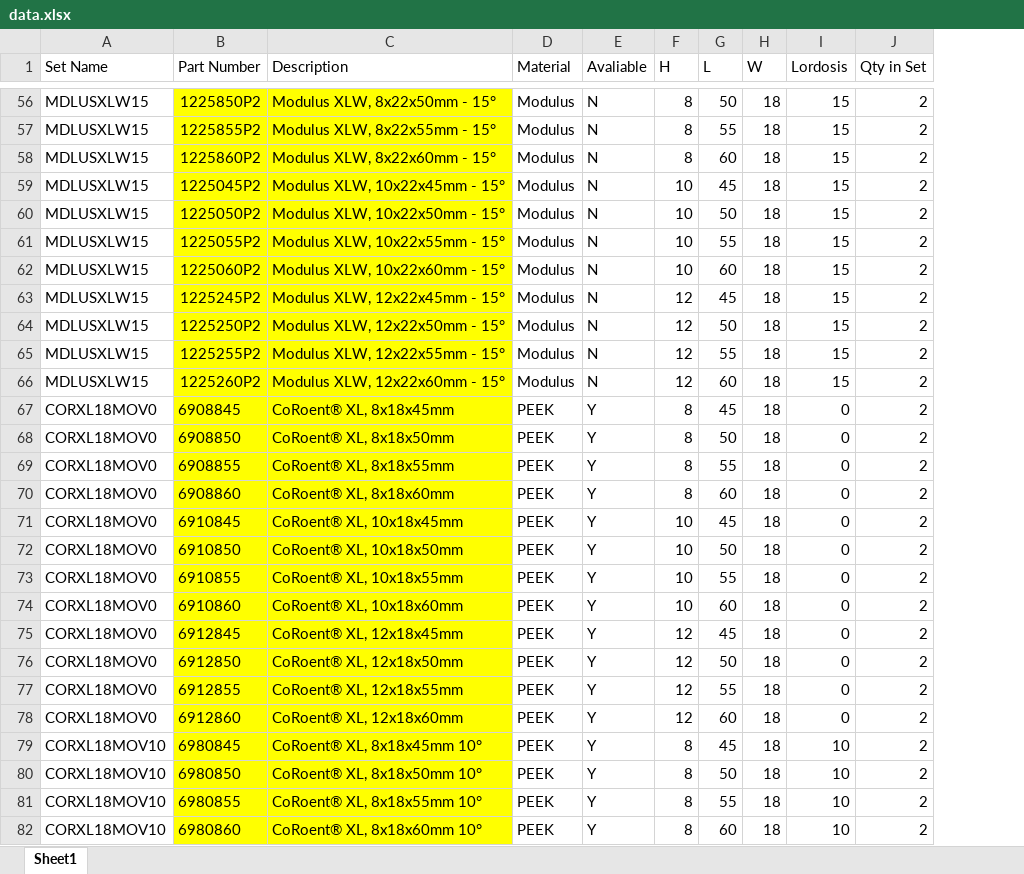
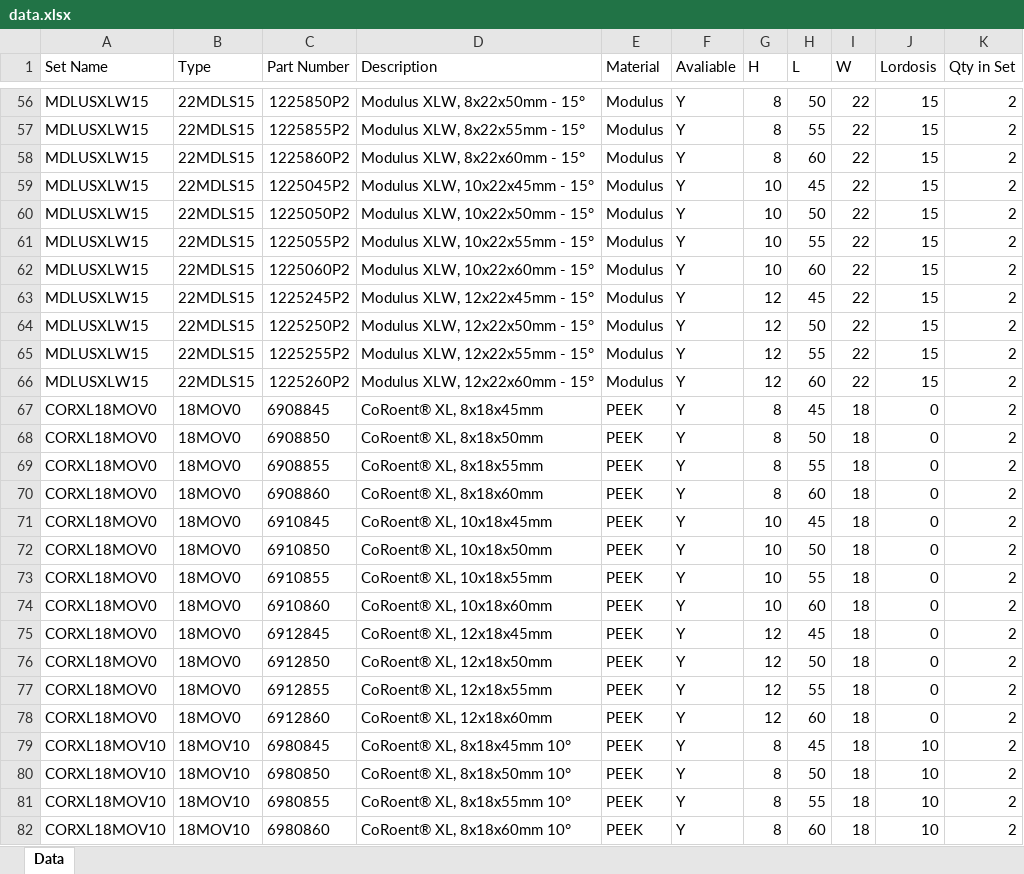
Before and after one commit to dzemidzenka/configurator, an Excel workbook: src/data/data.xlsx, sheet Data, drawn as a sheet; only a part is shown, gaps mark what is left out; values as stored, in another font and other column widths than the file's, no borders; addresses are those after the commit; the diff covers the shown part only; the diff names each change by its address in the sheet, - before the commit and + after, or states it on an @@ line.

```diff
--- a/src/data/data.xlsx (sheet Data)
+++ b/src/data/data.xlsx (sheet Data)
-sheet tab: Sheet1
+sheet tab: Data
+column B (Type), rows 56-82: 22MDLS15 | 22MDLS15 | 22MDLS15 | 22MDLS15 | 22MDLS15 | 22MDLS15 | 22MDLS15 | 22MDLS15 | 22MDLS15 | 22MDLS15 | 22MDLS15 | 18MOV0 | 18MOV0 | 18MOV0 | 18MOV0 | 18MOV0 | 18MOV0 | 18MOV0 | 18MOV0 | 18MOV0 | 18MOV0 | 18MOV0 | 18MOV0 | 18MOV10 | 18MOV10 | 18MOV10 | 18MOV10
-C56:D82 fill: #FFFF00
+C56:D82 fill: none
-F56:F66 (Avaliable): N
+F56:F66 (Avaliable): Y
-I56:I66 (W): 18
+I56:I66 (W): 22
```
Also changed, not shown: 49 added rows, 38 edited cells and cell formats elsewhere in this sheet, 26 other files.
